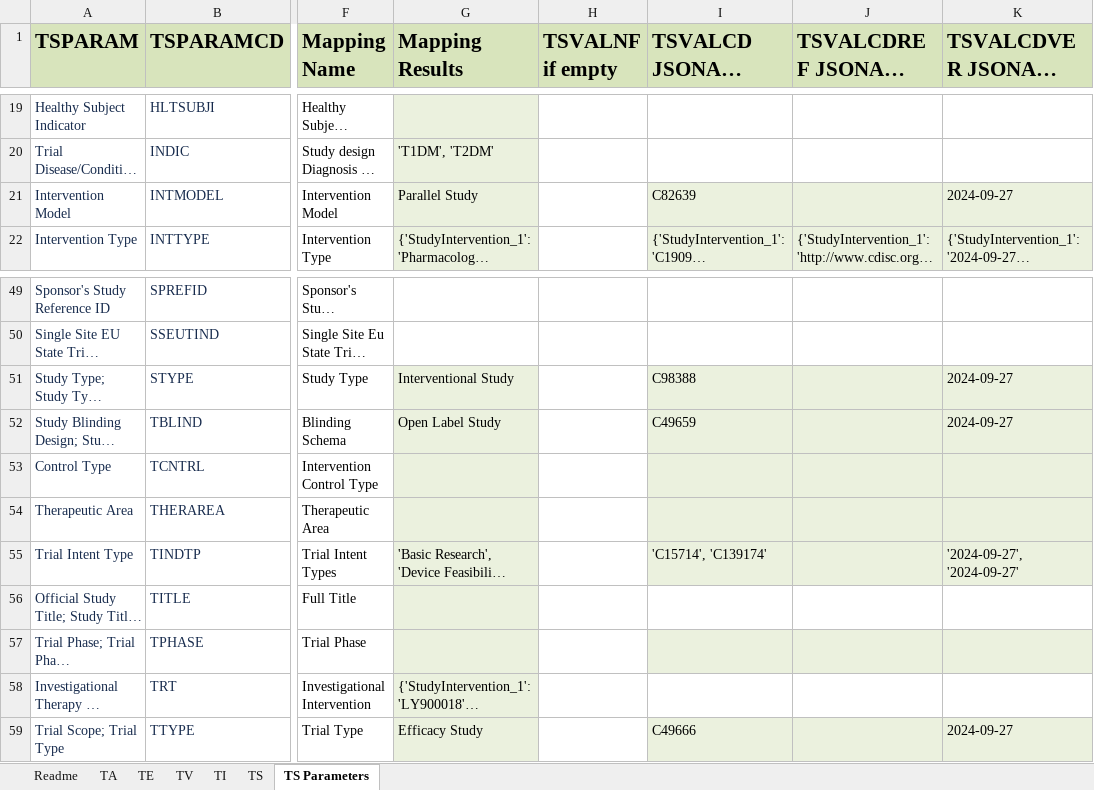
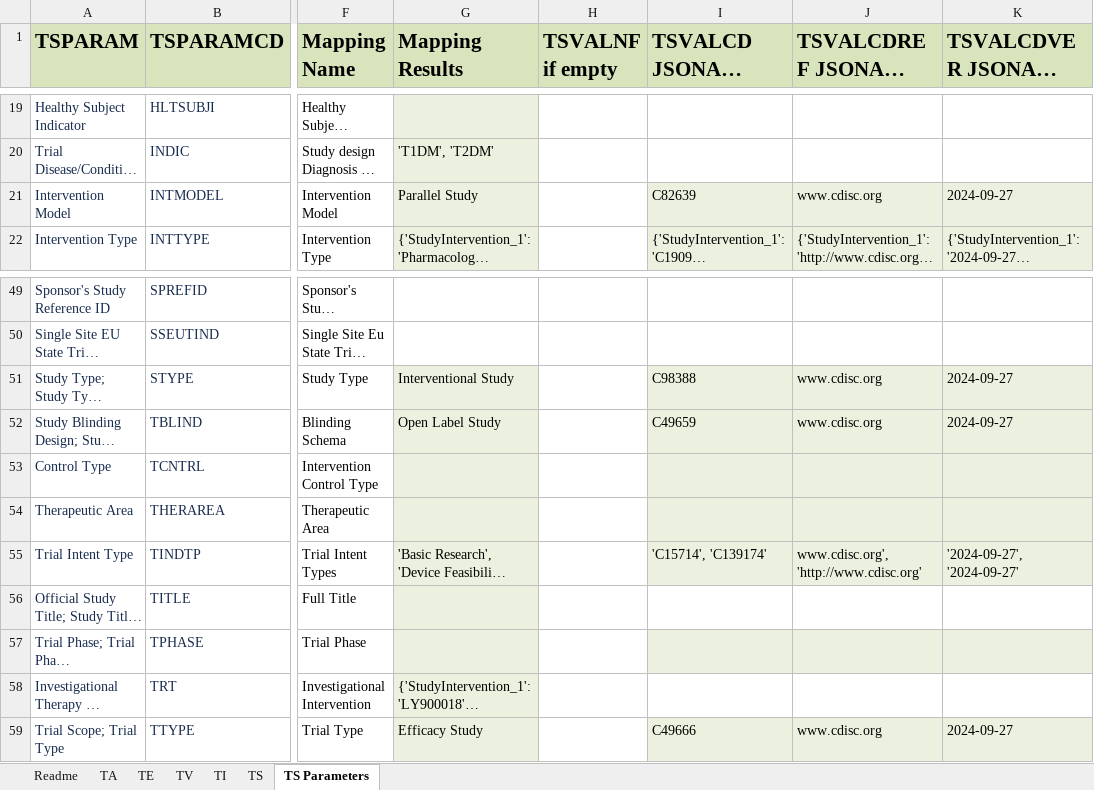
Before and after one commit to ClinLine/USDM_SDTM_mapper, an Excel workbook: Output/sdtm_mapping_results.xlsx, sheet TS Parameters, drawn as a sheet; only a part is shown, gaps mark what is left out; long unchanged cells end in …; values as stored, in another font and other column widths than the file's, no borders; the diff names each change by its address in the sheet, - before the commit and + after, or states it on an @@ line.

```diff
--- a/Output/sdtm_mapping_results.xlsx (sheet TS Parameters)
+++ b/Output/sdtm_mapping_results.xlsx (sheet TS Parameters)
-J21 (TSVALCDREF JSONATA map): (empty)
+J21 (TSVALCDREF JSONATA map): www.cdisc.org
-J51:J52 (TSVALCDREF JSONATA map): (empty)
+J51:J52 (TSVALCDREF JSONATA map): www.cdisc.org
-J55 (TSVALCDREF JSONATA map): (empty)
+J55 (TSVALCDREF JSONATA map): www.cdisc.org', 'http://www.cdisc.org'
-J59 (TSVALCDREF JSONATA map): (empty)
+J59 (TSVALCDREF JSONATA map): www.cdisc.org
```
Also changed, not shown: sheet TS, 2 other files.
